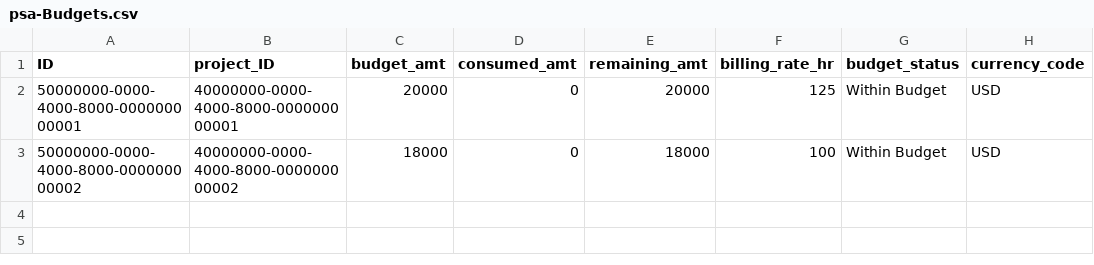
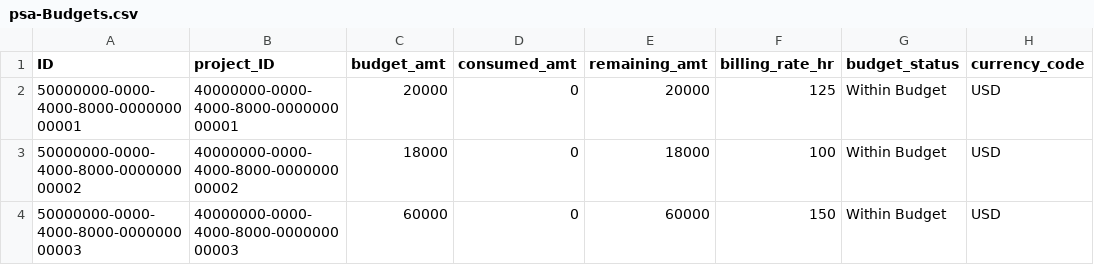
Before and after one commit to gauravkhivasara0/cg-sap-psa, a CSV file: db/data/psa-Budgets.csv, drawn as a sheet.

```diff
--- a/db/data/psa-Budgets.csv
+++ b/db/data/psa-Budgets.csv
@@ -3 +3,2 @@ ID;project_ID;budget_amt;consumed_amt;remaining_amt;billing_rate_hr;budget_statu
 50000000-0000-4000-8000-000000000002;40000000-0000-4000-8000-000000000002;18000;0;18000;100;Within Budget;USD
+50000000-0000-4000-8000-000000000003;40000000-0000-4000-8000-000000000003;60000;0;60000;150;Within Budget;USD
```
Also changed, not shown: db/data/psa-Departments.csv, db/data/psa-Employees.csv, 27 other files.
